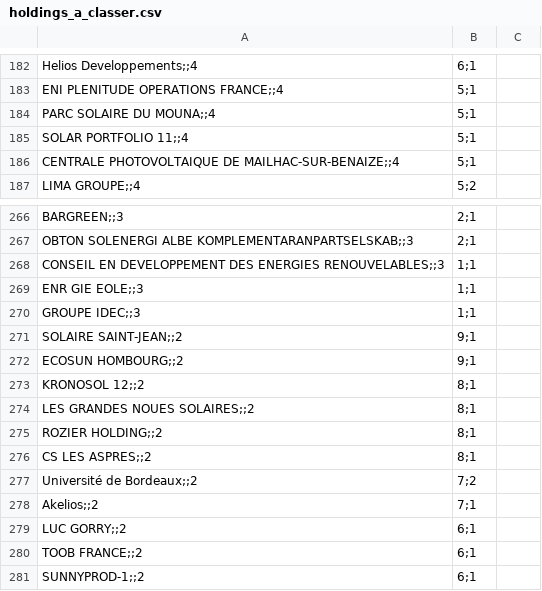
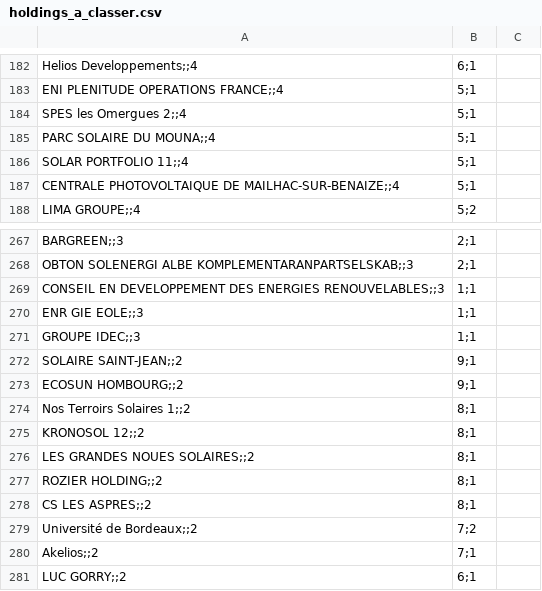
Before and after one commit to CBT135/carte-pv-bess, a CSV file: data/holdings_a_classer.csv, drawn as a sheet; only a part is shown, gaps mark what is left out; the shorter side is filled out with more unchanged rows.

```diff
--- a/data/holdings_a_classer.csv
+++ b/data/holdings_a_classer.csv
@@ -183,2 +183,3 @@ Helios Developpements;;4,6;1
 ENI PLENITUDE OPERATIONS FRANCE;;4,5;1
+SPES les Omergues 2;;4,5;1
 PARC SOLAIRE DU MOUNA;;4,5;1
@@ -272,2 +273,3 @@ SOLAIRE SAINT-JEAN;;2,9;1
 ECOSUN HOMBOURG;;2,9;1
+Nos Terroirs Solaires 1;;2,8;1
 KRONOSOL 12;;2,8;1
```
Also changed, not shown: 3 other files.
